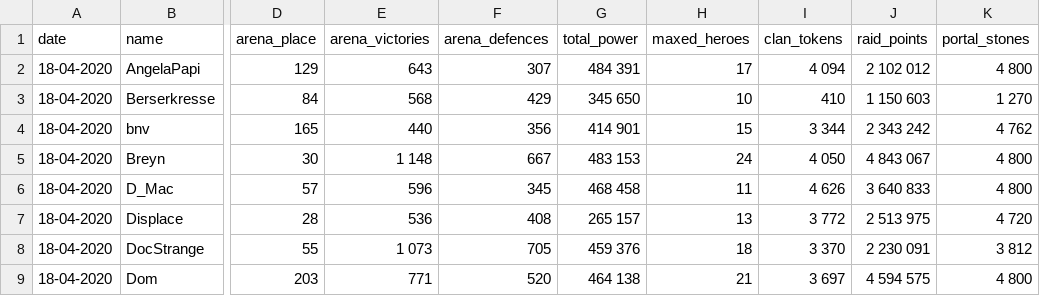
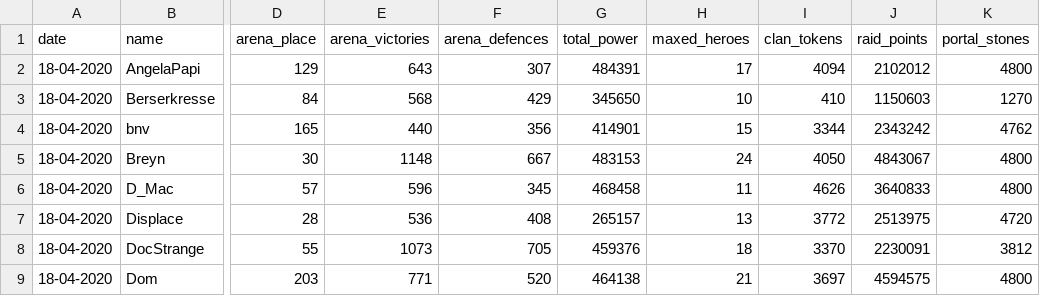
Before and after one commit to DarioSarra/AOM.jl, a CSV file: stats/Stats 18-Apr-20.csv, drawn as a sheet; only a part is shown, gaps mark what is left out; the diff covers the shown part only; the diff names each change by its address in the sheet, - before the commit and + after, or states it on an @@ line.

```diff
--- a/stats/Stats 18-Apr-20.csv
+++ b/stats/Stats 18-Apr-20.csv
-G2 (total_power): 484 391
+G2 (total_power): 484391
-I2 (clan_tokens): 4 094
+I2 (clan_tokens): 4094
-J2 (raid_points): 2 102 012
+J2 (raid_points): 2102012
-K2 (portal_stones): 4 800
+K2 (portal_stones): 4800
-G3 (total_power): 345 650
+G3 (total_power): 345650
-J3 (raid_points): 1 150 603
+J3 (raid_points): 1150603
-K3 (portal_stones): 1 270
+K3 (portal_stones): 1270
-G4 (total_power): 414 901
+G4 (total_power): 414901
-I4 (clan_tokens): 3 344
+I4 (clan_tokens): 3344
-J4 (raid_points): 2 343 242
+J4 (raid_points): 2343242
-K4 (portal_stones): 4 762
+K4 (portal_stones): 4762
-E5 (arena_victories): 1 148
+E5 (arena_victories): 1148
-G5 (total_power): 483 153
+G5 (total_power): 483153
-I5 (clan_tokens): 4 050
+I5 (clan_tokens): 4050
-J5 (raid_points): 4 843 067
+J5 (raid_points): 4843067
-K5:K6 (portal_stones): 4 800
+K5:K6 (portal_stones): 4800
-G6 (total_power): 468 458
+G6 (total_power): 468458
-I6 (clan_tokens): 4 626
+I6 (clan_tokens): 4626
-J6 (raid_points): 3 640 833
+J6 (raid_points): 3640833
-G7 (total_power): 265 157
+G7 (total_power): 265157
-I7 (clan_tokens): 3 772
+I7 (clan_tokens): 3772
-J7 (raid_points): 2 513 975
+J7 (raid_points): 2513975
-K7 (portal_stones): 4 720
+K7 (portal_stones): 4720
-E8 (arena_victories): 1 073
+E8 (arena_victories): 1073
-G8 (total_power): 459 376
+G8 (total_power): 459376
-I8 (clan_tokens): 3 370
+I8 (clan_tokens): 3370
-J8 (raid_points): 2 230 091
+J8 (raid_points): 2230091
-K8 (portal_stones): 3 812
+K8 (portal_stones): 3812
-G9 (total_power): 464 138
+G9 (total_power): 464138
-I9 (clan_tokens): 3 697
+I9 (clan_tokens): 3697
-J9 (raid_points): 4 594 575
+J9 (raid_points): 4594575
-K9 (portal_stones): 4 800
+K9 (portal_stones): 4800
```
Also changed, not shown: 85 edited cells elsewhere in this file, stats/Stats 9-Apr-20.csv, 5 other files.
